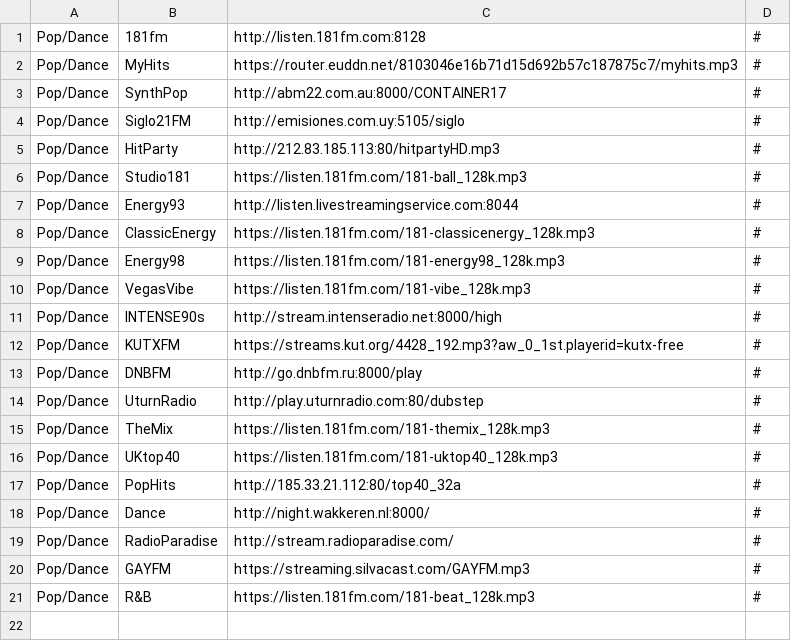
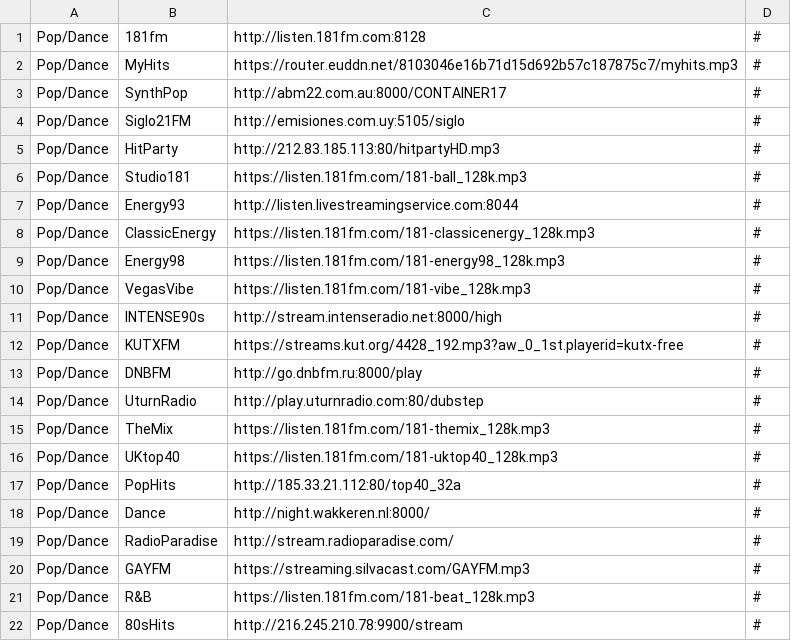
Before and after one commit to spokrovskiy/stations, a CSV file: pop_dance.csv, drawn as a sheet; the diff names each change by its address in the sheet, - before the commit and + after, or states it on an @@ line.

Commit message:
Update pop_dance.csv

```diff
--- a/pop_dance.csv
+++ b/pop_dance.csv
+row 22: Pop/Dance | 80sHits | http://216.245.210.78:9900/stream | #
```
